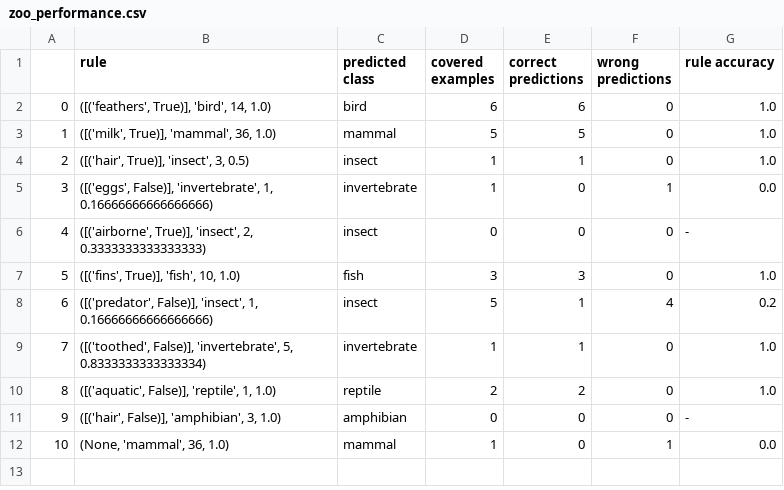
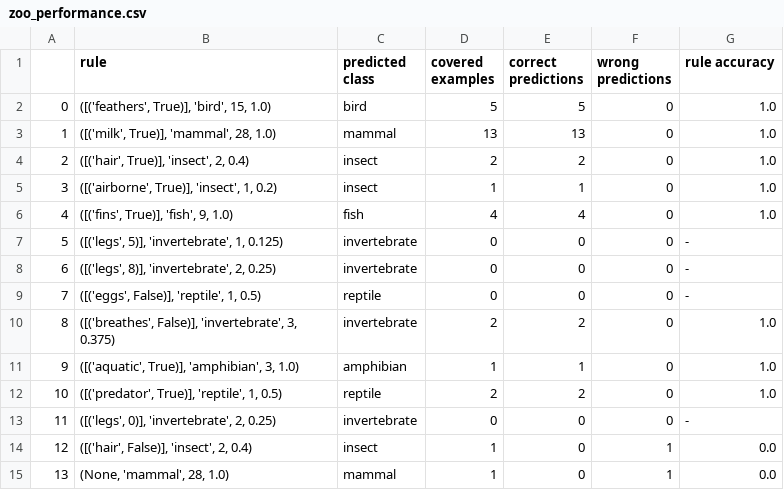
Before and after one commit to alessiamondolo/cn2-rule-based-classifier, a CSV file: Data/output/zoo_performance.csv, drawn as a sheet; removed rows and columns are numbered as before the commit, all else as after; the diff names each change by its address in the sheet, - before the commit and + after, or states it on an @@ line.

```diff
--- a/Data/output/zoo_performance.csv
+++ b/Data/output/zoo_performance.csv
-row 2: 0 | ([('feathers', True)], 'bird', 14, 1.0) | bird | 6 | 6 | 0 | 1.0
@@ column A renumbered from row 2 down @@
-B2 (rule): ([('milk', True)], 'mammal', 36, 1.0)
+B2 (rule): ([('feathers', True)], 'bird', 15, 1.0)
-C2 (predicted class): mammal
+C2 (predicted class): bird
+row 3: 1 | ([('milk', True)], 'mammal', 28, 1.0) | mammal | 13 | 13 | 0 | 1.0
+row 4: 2 | ([('hair', True)], 'insect', 2, 0.4) | insect | 2 | 2 | 0 | 1.0
-B5 (rule): ([('hair', True)], 'insect', 3, 0.5)
+B5 (rule): ([('airborne', True)], 'insect', 1, 0.2)
-row 5: 3 | ([('eggs', False)], 'invertebrate', 1, 0.16666666666666666) | invertebrate | 1 | 0 | 1 | 0.0
+row 6: 4 | ([('fins', True)], 'fish', 9, 1.0) | fish | 4 | 4 | 0 | 1.0
+row 7: 5 | ([('legs', 5)], 'invertebrate', 1, 0.125) | invertebrate | 0 | 0 | 0 | -
-B8 (rule): ([('airborne', True)], 'insect', 2, 0.3333333333333333)
+B8 (rule): ([('legs', 8)], 'invertebrate', 2, 0.25)
-C8 (predicted class): insect
+C8 (predicted class): invertebrate
-row 7: 5 | ([('fins', True)], 'fish', 10, 1.0) | fish | 3 | 3 | 0 | 1.0
-row 8: 6 | ([('predator', False)], 'insect', 1, 0.16666666666666666) | insect | 5 | 1 | 4 | 0.2
+row 9: 7 | ([('eggs', False)], 'reptile', 1, 0.5) | reptile | 0 | 0 | 0 | -
+row 10: 8 | ([('breathes', False)], 'invertebrate', 3, 0.375) | invertebrate | 2 | 2 | 0 | 1.0
-B11 (rule): ([('toothed', False)], 'invertebrate', 5, 0.8333333333333334)
+B11 (rule): ([('aquatic', True)], 'amphibian', 3, 1.0)
-C11 (predicted class): invertebrate
+C11 (predicted class): amphibian
-B12 (rule): ([('aquatic', False)], 'reptile', 1, 1.0)
+B12 (rule): ([('predator', True)], 'reptile', 1, 0.5)
-B13 (rule): ([('hair', False)], 'amphibian', 3, 1.0)
+B13 (rule): ([('legs', 0)], 'invertebrate', 2, 0.25)
-C13 (predicted class): amphibian
+C13 (predicted class): invertebrate
+row 14: 12 | ([('hair', False)], 'insect', 2, 0.4) | insect | 1 | 0 | 1 | 0.0
-B15 (rule): (None, 'mammal', 36, 1.0)
+B15 (rule): (None, 'mammal', 28, 1.0)
```
Also changed, not shown: 3 other files.
